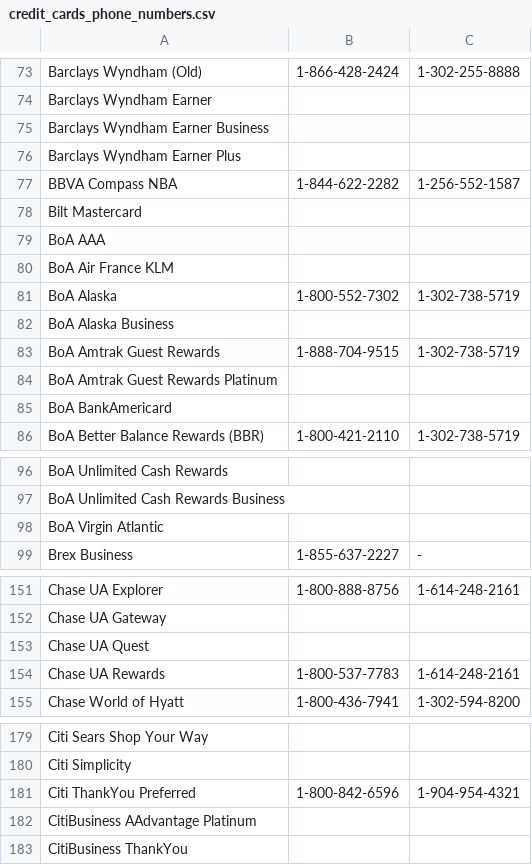
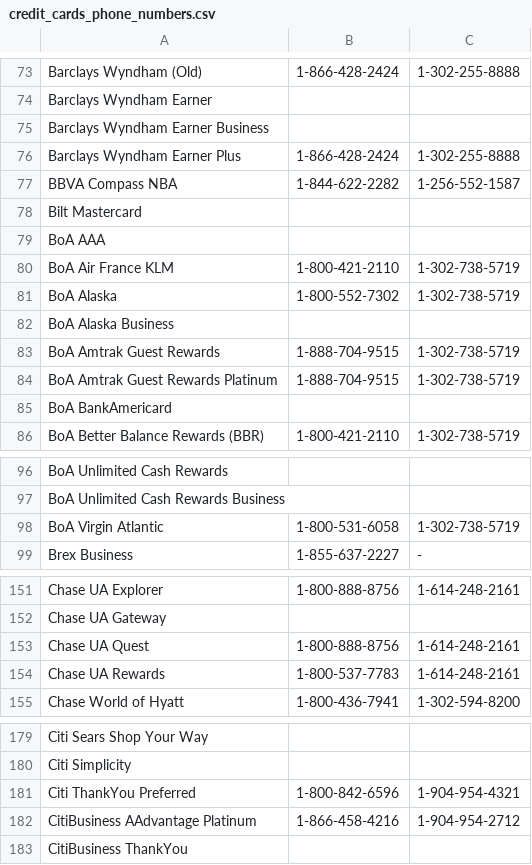
Before and after one commit to USCreditCardGuide/credit-cards-phone-numbers, a CSV file: credit_cards_phone_numbers.csv, drawn as a sheet; only a part is shown, gaps mark what is left out; the diff names each change by its address in the sheet, - before the commit and + after, or states it on an @@ line.

Commit message:
Update credit_cards_phone_numbers.csv

```diff
--- a/credit_cards_phone_numbers.csv
+++ b/credit_cards_phone_numbers.csv
-B76: (empty)
+B76: 1-866-428-2424
-C76: (empty)
+C76: 1-302-255-8888
-B80: (empty)
+B80: 1-800-421-2110
-C80: (empty)
+C80: 1-302-738-5719
-B84: (empty)
+B84: 1-888-704-9515
-C84: (empty)
+C84: 1-302-738-5719
-B98: (empty)
+B98: 1-800-531-6058
-C98: (empty)
+C98: 1-302-738-5719
-B153: (empty)
+B153: 1-800-888-8756
-C153: (empty)
+C153: 1-614-248-2161
-B182: (empty)
+B182: 1-866-458-4216
-C182: (empty)
+C182: 1-904-954-2712
```
